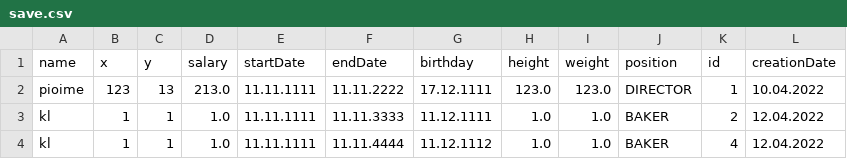
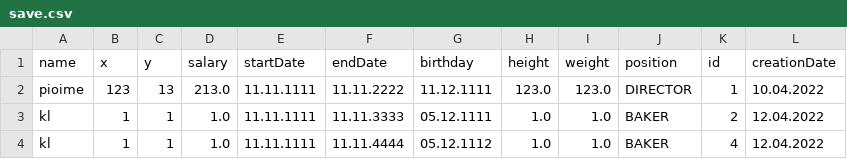
Before and after one commit to poma12390/lab6, a CSV file: Server/save.csv, drawn as a sheet.

```diff
--- a/Server/save.csv
+++ b/Server/save.csv
@@ -1,4 +1,4 @@
 name;x;y;salary;startDate;endDate;birthday;height;weight;position;id;creationDate
-pioime;123;13;213.0;11.11.1111;11.11.2222;17.12.1111;123.0;123.0;DIRECTOR;1;10.04.2022
-kl;1;1;1.0;11.11.1111;11.11.3333;11.12.1111;1.0;1.0;BAKER;2;12.04.2022
-kl;1;1;1.0;11.11.1111;11.11.4444;11.12.1112;1.0;1.0;BAKER;4;12.04.2022
+pioime;123;13;213.0;11.11.1111;11.11.2222;11.12.1111;123.0;123.0;DIRECTOR;1;10.04.2022
+kl;1;1;1.0;11.11.1111;11.11.3333;05.12.1111;1.0;1.0;BAKER;2;12.04.2022
+kl;1;1;1.0;11.11.1111;11.11.4444;05.12.1112;1.0;1.0;BAKER;4;12.04.2022
```
Also changed, not shown: 15 other files.
